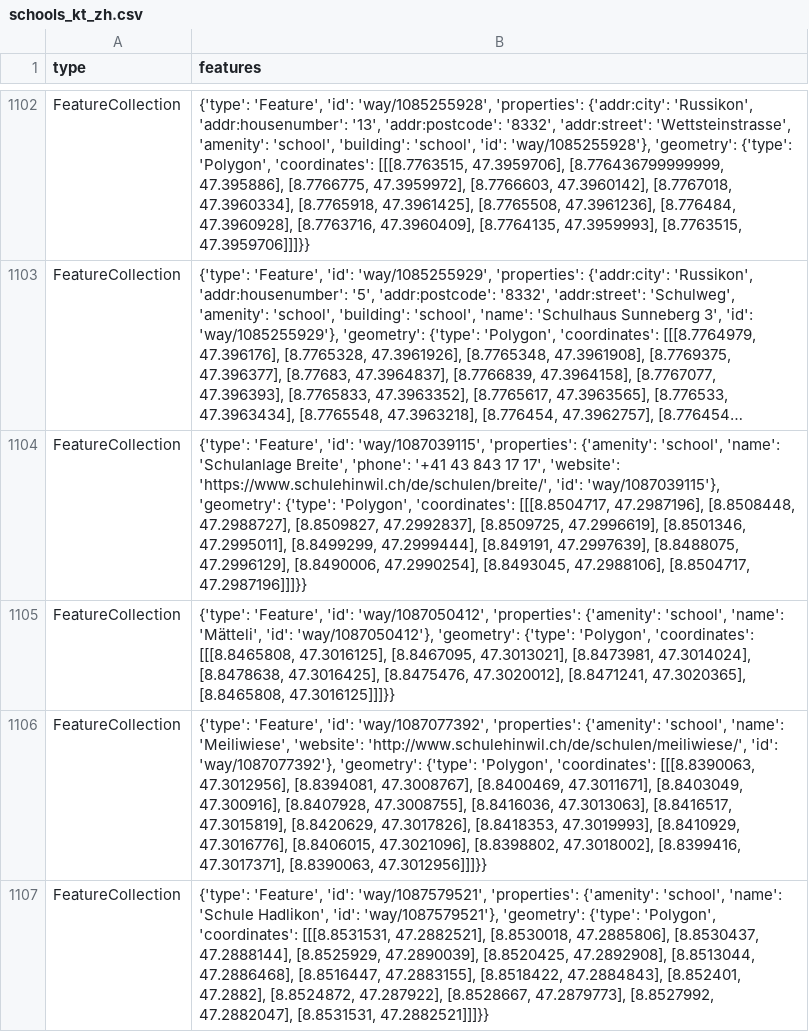
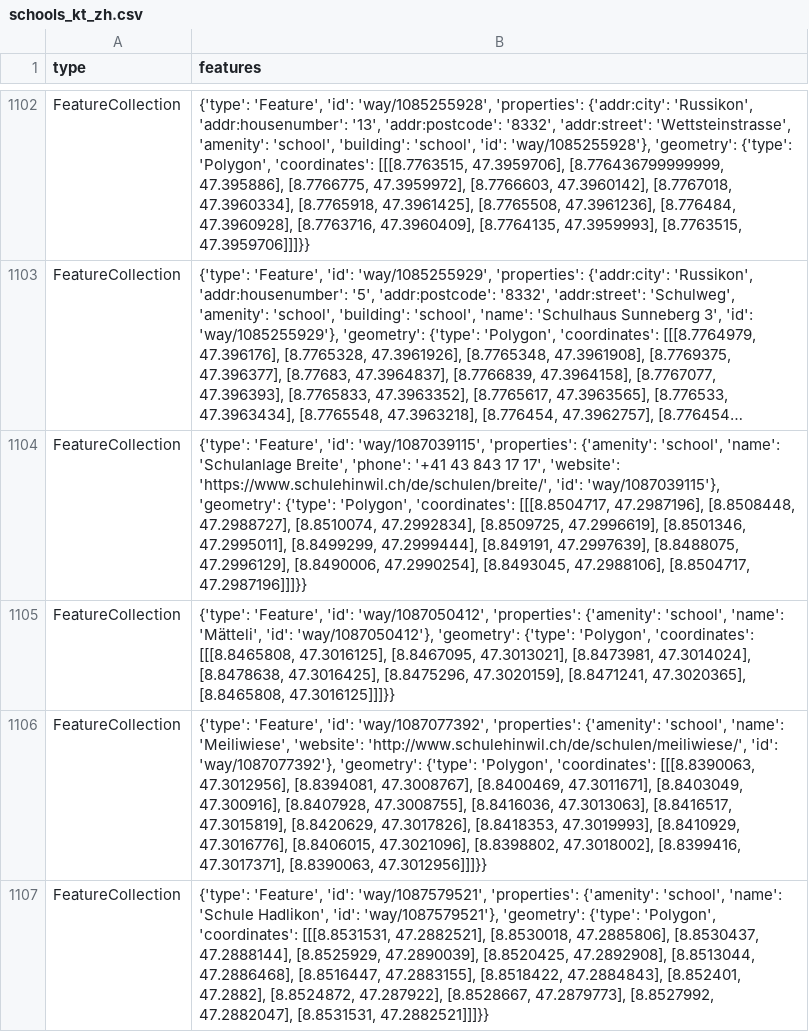
Before and after one commit to chnuessli/elz-data, a CSV file: data/csv/schools/schools_kt_zh.csv, drawn as a sheet; only a part is shown, gaps mark what is left out; long unchanged cells end in …; the diff names each change by its address in the sheet, - before the commit and + after, or states it on an @@ line.

```diff
--- a/data/csv/schools/schools_kt_zh.csv
+++ b/data/csv/schools/schools_kt_zh.csv
-B1104 (features): …[8.8508448, 47.2988727], [8.8509827, 47.2992837], [8.8509725, 47.2996619],…
+B1104 (features): …[8.8508448, 47.2988727], [8.8510074, 47.2992834], [8.8509725, 47.2996619],…
-B1105 (features): …[8.8478638, 47.3016425], [8.8475476, 47.3020012], [8.8471241, 47.3020365],…
+B1105 (features): …[8.8478638, 47.3016425], [8.8475296, 47.3020159], [8.8471241, 47.3020365],…
```
Also changed, not shown: data/csv/access/gates/gates_kt_zh.csv, data/csv/childcare/childcare_dispo_srz.csv, 5 other files.
